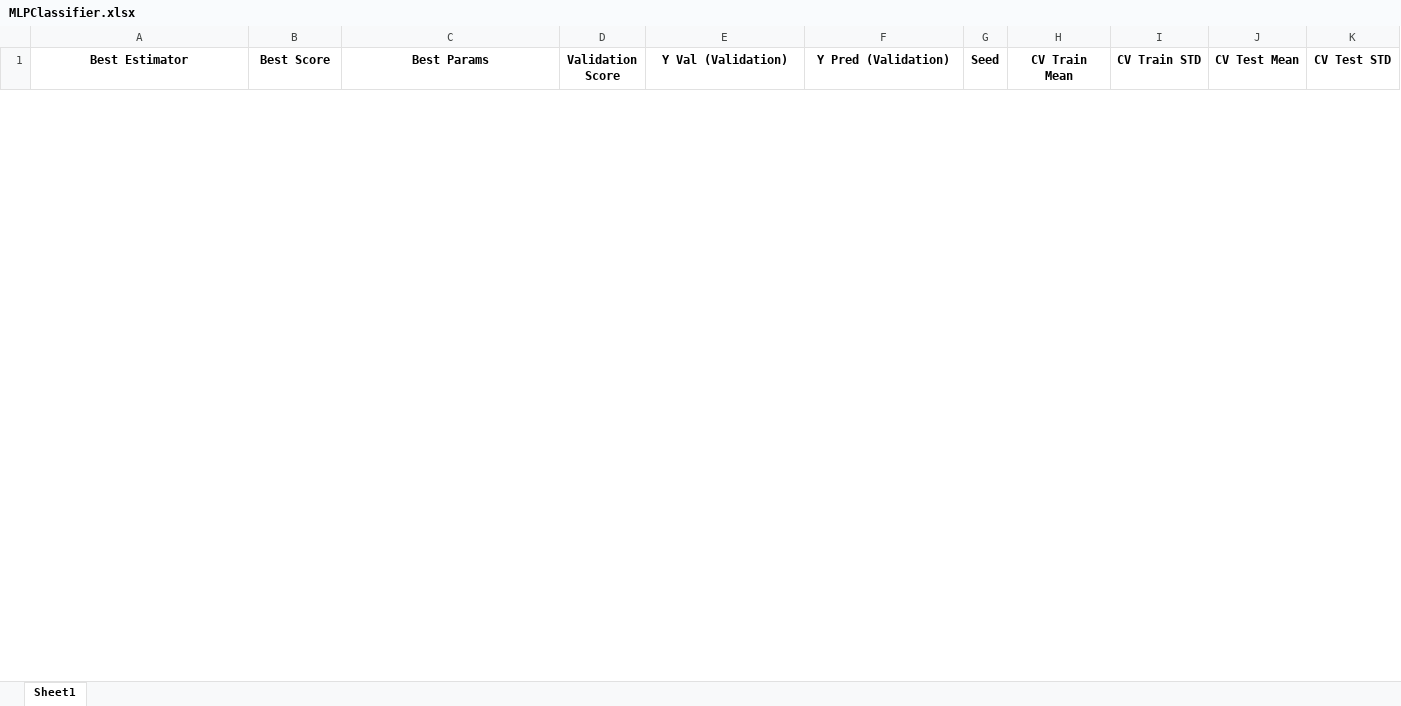
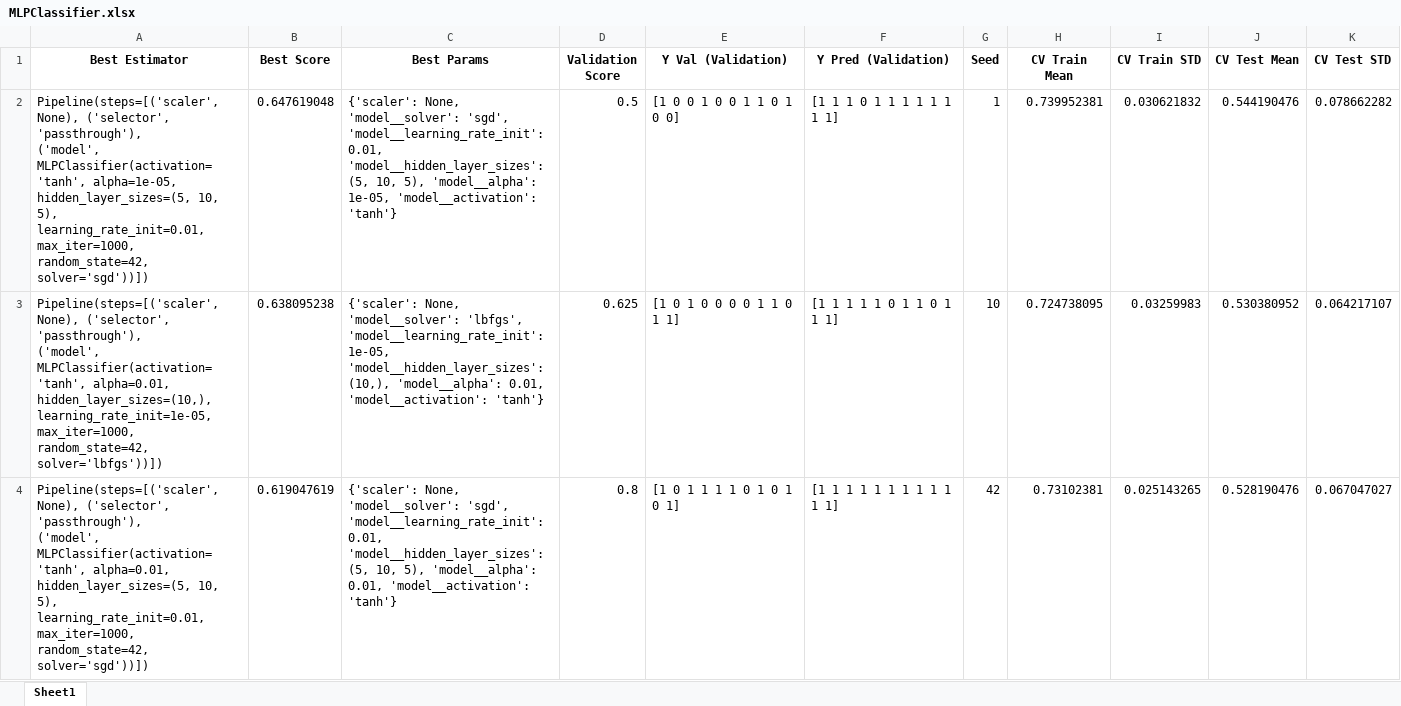
Before and after one commit to michaelmoschitto/Concussions-and-Athletic-Performance, an Excel workbook: results/MLPClassifier.xlsx, sheet Sheet1, drawn as a sheet; only a part is shown; values as stored, in another font and other column widths than the file's, no borders; ↵ is a line break in a cell; the diff covers the shown part only; the diff names each change by its address in the sheet, - before the commit and + after, or states it on an @@ line.

```diff
--- a/results/MLPClassifier.xlsx (sheet Sheet1)
+++ b/results/MLPClassifier.xlsx (sheet Sheet1)
+row 2: Pipeline(steps=[('scaler', None), ('selector', 'passthrough'), ↵ ('model', ↵ MLPClassifier(activation='tanh', alpha=1e-05, ↵ hidden_layer_sizes=(5, 10, 5), ↵ learning_rate_init=0.01, max_iter=1000, ↵ random_state=42, solver='sgd'))]) | 0.647619048 | {'scaler': None, 'model__solver': 'sgd', 'model__learning_rate_init': 0.01, 'model__hidden_layer_sizes': (5, 10, 5), 'model__alpha': 1e-05, 'model__activation': 'tanh'} | 0.5 | [1 0 0 1 0 0 1 1 0 1 0 0] | [1 1 1 0 1 1 1 1 1 1 1 1] | 1 | 0.739952381 | 0.030621832 | 0.544190476 | 0.078662282
+row 3: Pipeline(steps=[('scaler', None), ('selector', 'passthrough'), ↵ ('model', ↵ MLPClassifier(activation='tanh', alpha=0.01, ↵ hidden_layer_sizes=(10,), ↵ learning_rate_init=1e-05, max_iter=1000, ↵ random_state=42, solver='lbfgs'))]) | 0.638095238 | {'scaler': None, 'model__solver': 'lbfgs', 'model__learning_rate_init': 1e-05, 'model__hidden_layer_sizes': (10,), 'model__alpha': 0.01, 'model__activation': 'tanh'} | 0.625 | [1 0 1 0 0 0 0 1 1 0 1 1] | [1 1 1 1 1 0 1 1 0 1 1 1] | 10 | 0.724738095 | 0.03259983 | 0.530380952 | 0.064217107
+row 4: Pipeline(steps=[('scaler', None), ('selector', 'passthrough'), ↵ ('model', ↵ MLPClassifier(activation='tanh', alpha=0.01, ↵ hidden_layer_sizes=(5, 10, 5), ↵ learning_rate_init=0.01, max_iter=1000, ↵ random_state=42, solver='sgd'))]) | 0.619047619 | {'scaler': None, 'model__solver': 'sgd', 'model__learning_rate_init': 0.01, 'model__hidden_layer_sizes': (5, 10, 5), 'model__alpha': 0.01, 'model__activation': 'tanh'} | 0.8 | [1 0 1 1 1 1 0 1 0 1 0 1] | [1 1 1 1 1 1 1 1 1 1 1 1] | 42 | 0.73102381 | 0.025143265 | 0.528190476 | 0.067047027
```
Also changed, not shown: 3 removed rows elsewhere in this sheet, results/AdaBoostClassifier_SVC.xlsx, results/BaggingClassifier_RandomForestClassifier.xlsx, 30 other files.
